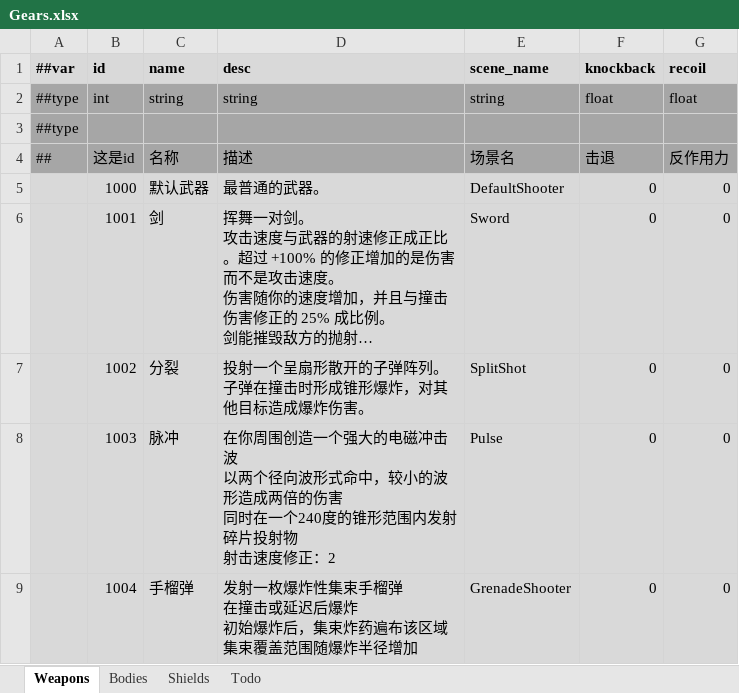
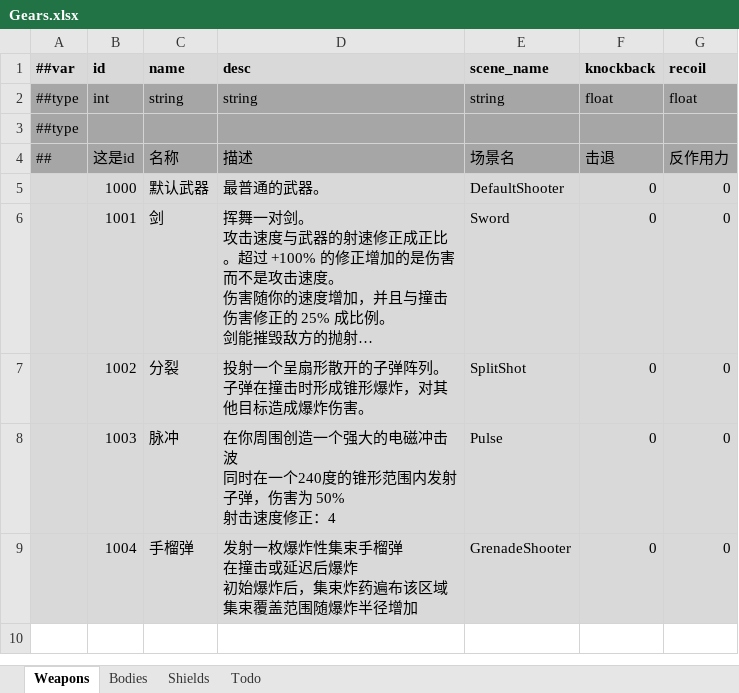
Before and after one commit to Abab-bk/NovaDrift, an Excel workbook: Tools/Luban/Datas/Gears.xlsx, sheet Weapons, drawn as a sheet; long unchanged cells end in …; values as stored, in another font and other column widths than the file's, no borders; ↵ is a line break in a cell; the diff names each change by its address in the sheet, - before the commit and + after, or states it on an @@ line.

```diff
--- a/Tools/Luban/Datas/Gears.xlsx (sheet Weapons)
+++ b/Tools/Luban/Datas/Gears.xlsx (sheet Weapons)
-D8 (desc): …冲击波 ↵ 以两个径向波形式命中，较小的波形造成两倍的伤害 ↵ 同时在一个240度的锥形范围内发射碎片投射物 ↵ 射击速度修正：2
+D8 (desc): …冲击波 ↵ 同时在一个240度的锥形范围内发射子弹，伤害为 50% ↵ 射击速度修正：4
```
Also changed, not shown: sheet Bodies, 16 other files.
